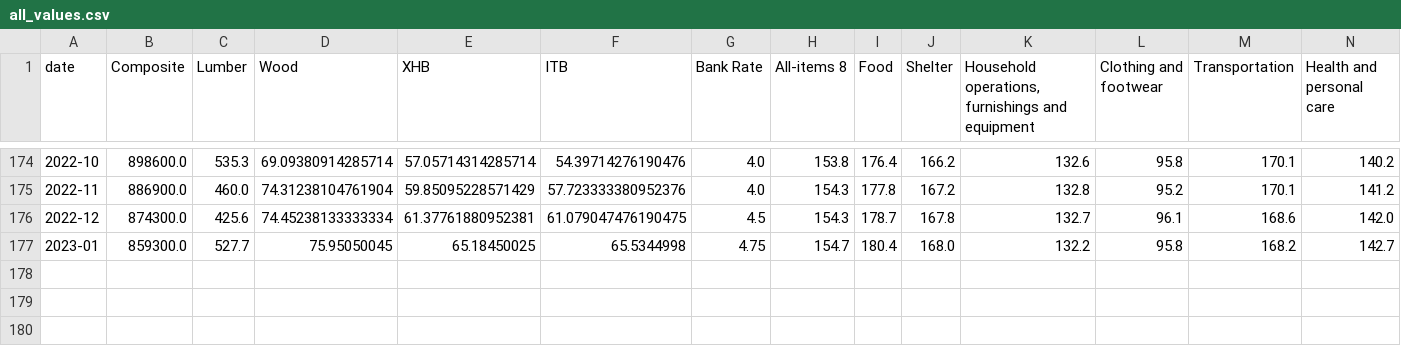
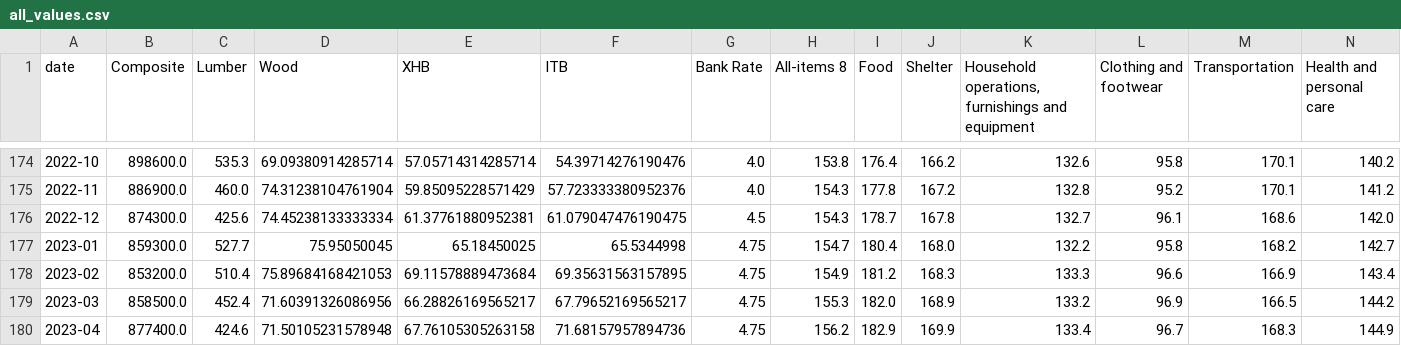
Before and after one commit to JamieMellway/FintechBootcampProject2, a CSV file: Resources/all_values.csv, drawn as a sheet; only a part is shown, gaps mark what is left out; rows hold the shown columns only; the diff names each change by its address in the sheet, - before the commit and + after, or states it on an @@ line.

```diff
--- a/Resources/all_values.csv
+++ b/Resources/all_values.csv
+row 178: 2023-02 | 853200.0 | 510.4 | 75.89684168421053 | 69.11578889473684 | 69.35631563157895 | 4.75 | 154.9 | 181.2 | 168.3 | 133.3 | 96.6 | 166.9 | 143.4
+row 179: 2023-03 | 858500.0 | 452.4 | 71.60391326086956 | 66.28826169565217 | 67.79652169565217 | 4.75 | 155.3 | 182.0 | 168.9 | 133.2 | 96.9 | 166.5 | 144.2
+row 180: 2023-04 | 877400.0 | 424.6 | 71.50105231578948 | 67.76105305263158 | 71.68157957894736 | 4.75 | 156.2 | 182.9 | 169.9 | 133.4 | 96.7 | 168.3 | 144.9
```
Also changed, not shown: Resources/all_values_superset.csv, 4 other files.
